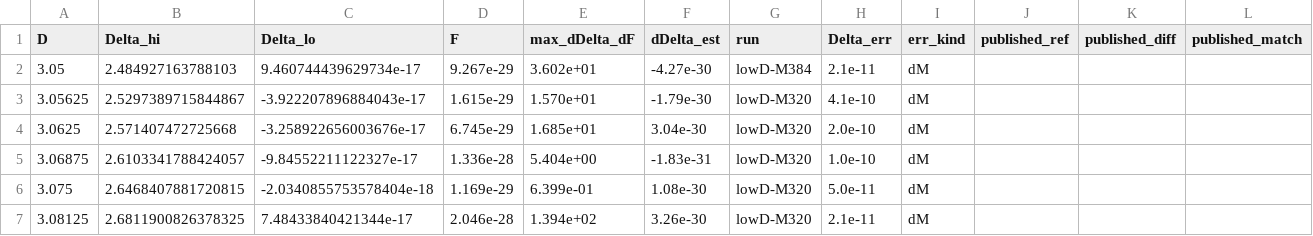
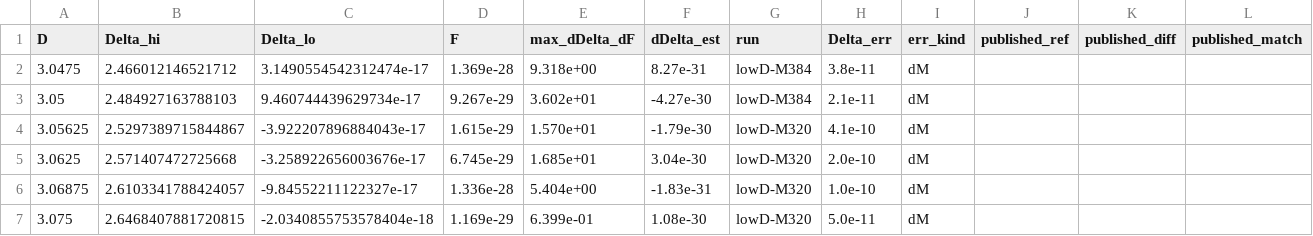
Before and after one commit to nmoinvaz/choptuik-large-d, a CSV file: hp/data/delta_dd.csv, drawn as a sheet; only a part is shown; the shorter side is filled out with more unchanged rows; rows hold the shown columns only; the diff names each change by its address in the sheet, - before the commit and + after, or states it on an @@ line.

```diff
--- a/hp/data/delta_dd.csv
+++ b/hp/data/delta_dd.csv
+row 2: 3.0475 | 2.466012146521712 | 3.1490554542312474e-17 | 1.369e-28 | 9.318e+00 | 8.27e-31 | lowD-M384 | 3.8e-11 | dM
```
Also changed, not shown: hp/data/delta_dd_lowD.csv, 7 other files.
